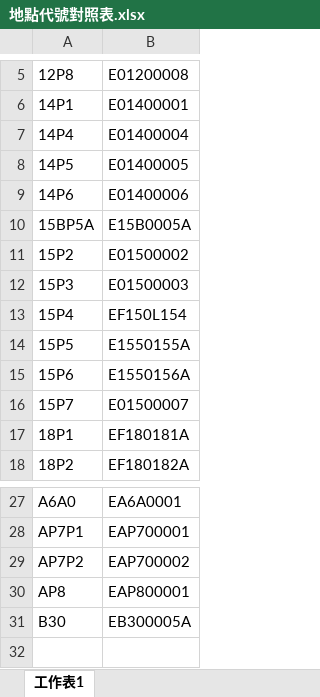
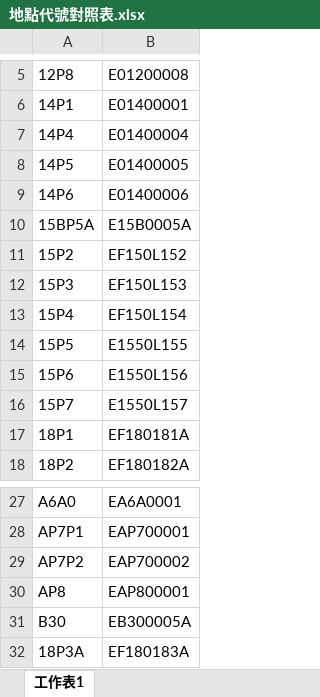
Before and after one commit to shihwei0809/google-agent, an Excel workbook: 三合一單自動產生器/地點代號對照表.xlsx, sheet 工作表1, drawn as a sheet; only a part is shown, gaps mark what is left out; values as stored, in another font and other column widths than the file's, no borders; the diff names each change by its address in the sheet, - before the commit and + after, or states it on an @@ line.

```diff
--- a/三合一單自動產生器/地點代號對照表.xlsx (sheet 工作表1)
+++ b/三合一單自動產生器/地點代號對照表.xlsx (sheet 工作表1)
-B11: E01500002
+B11: EF150L152
-B12: E01500003
+B12: EF150L153
-B14: E1550155A
+B14: E1550L155
-B15: E1550156A
+B15: E1550L156
-B16: E01500007
+B16: E1550L157
+row 32: 18P3A | EF180183A
```
Also changed, not shown: 8 other files.
